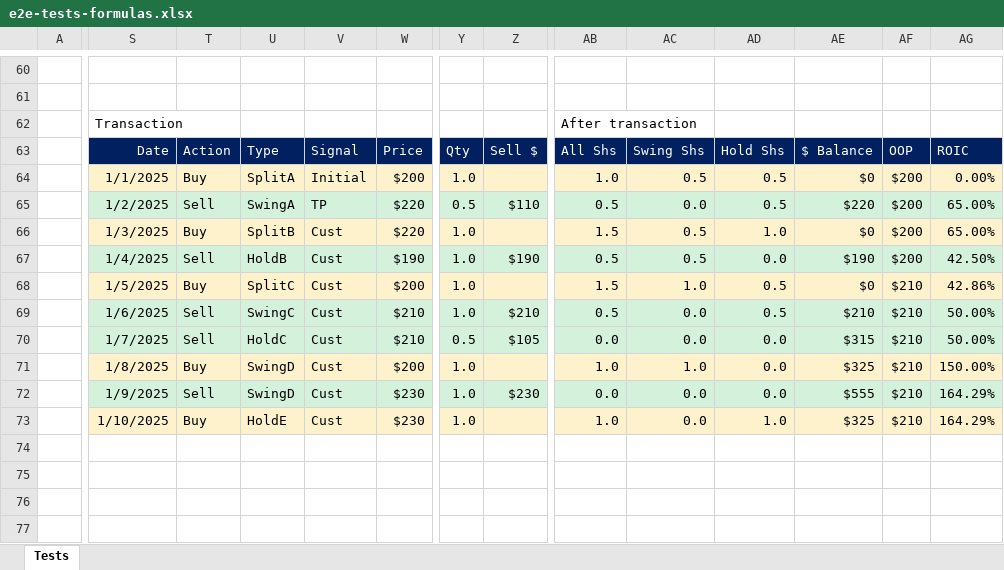
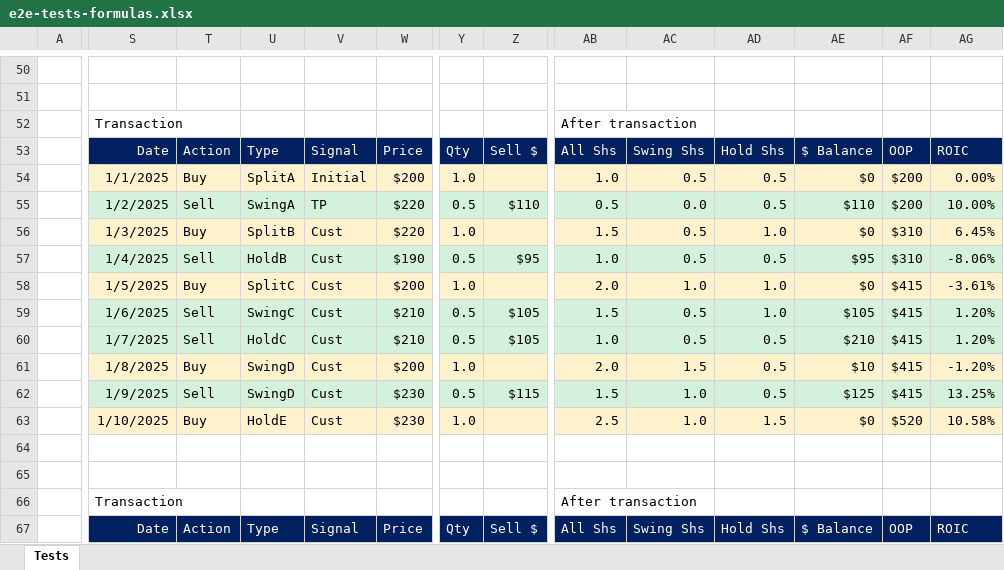
Before and after one commit to marinsarbulescu/stock-portfolio-tracker, an Excel workbook: e2e/e2e-tests-formulas.xlsx, sheet Tests, drawn as a sheet; only a part is shown, gaps mark what is left out; values as stored, in another font and other column widths than the file's, no borders; removed rows and columns are numbered as before the commit, all else as after; rows hold the shown columns only; the diff covers the shown part only; the diff names each change by its address in the sheet, - before the commit and + after, or states it on an @@ line.

```diff
--- a/e2e/e2e-tests-formulas.xlsx (sheet Tests)
+++ b/e2e/e2e-tests-formulas.xlsx (sheet Tests)
-AE55: $220
+AE55: $110
-AG55: 65.00%
+AG55: 10.00%
-AF56: $200
+AF56: $310
-AG56: 65.00%
+AG56: 6.45%
-row 67:  | 1/4/2025 | Sell | HoldB | Cust | $190 | 1.0 | $190 | 0.5 | 0.5 | 0.0 | $190 | $200 | 42.50%
+row 57:  | 1/4/2025 | Sell | HoldB | Cust | $190 | 0.5 | $95 | 1.0 | 0.5 | 0.5 | $95 | $310 | -8.06%
-AB58: 1.5
+AB58: 2.0
-AD58: 0.5
+AD58: 1.0
-AF58: $210
+AF58: $415
-AG58: 42.86%
+AG58: -3.61%
-row 69:  | 1/6/2025 | Sell | SwingC | Cust | $210 | 1.0 | $210 | 0.5 | 0.0 | 0.5 | $210 | $210 | 50.00%
+row 59:  | 1/6/2025 | Sell | SwingC | Cust | $210 | 0.5 | $105 | 1.5 | 0.5 | 1.0 | $105 | $415 | 1.20%
-AB60: 0.0
+AB60: 1.0
-AC60: 0.0
+AC60: 0.5
-AD60:AD61: 0.0
+AD60:AD61: 0.5
-AE60: $315
+AE60: $210
-AF60:AF61: $210
+AF60:AF61: $415
-AG60: 50.00%
+AG60: 1.20%
-AB61: 1.0
+AB61: 2.0
-AC61: 1.0
+AC61: 1.5
-AE61: $325
+AE61: $10
-AG61: 150.00%
+AG61: -1.20%
+row 62:  | 1/9/2025 | Sell | SwingD | Cust | $230 | 0.5 | $115 | 1.5 | 1.0 | 0.5 | $125 | $415 | 13.25%
+row 63:  | 1/10/2025 | Buy | HoldE | Cust | $230 | 1.0 |  | 2.5 | 1.0 | 1.5 | $0 | $520 | 10.58%
-row 64:  | 1/9/2025 | Sell | SwingD | Cust | $230 | 1.0 | $230 | 0.0 | 0.0 | 0.0 | $555 | $210 | 164.29%
+row 64: (empty)
-S64:Z64 fill: #D3F1DB
+S64:Z64 fill: none
-AB64:AG64 fill: #D3F1DB
+AB64:AG64 fill: none
-row 65:  | 1/10/2025 | Buy | HoldE | Cust | $230 | 1.0 |  | 1.0 | 0.0 | 1.0 | $325 | $210 | 164.29%
+row 65: (empty)
-S65:Z65 fill: #FEF2CD
+S65:Z65 fill: none
-AB65:AG65 fill: #FEF2CD
+AB65:AG65 fill: none
+row 66:  | Transaction |  |  |  |  |  |  | After transaction
+row 67:  | Date | Action | Type | Signal | Price | Qty | Sell $ | All Shs | Swing Shs | Hold Shs | $ Balance | OOP | ROIC
```
Also changed, not shown: 12 added rows, 10 removed rows and cell formats elsewhere in this sheet, formulas that keep their value, 5 other files.
